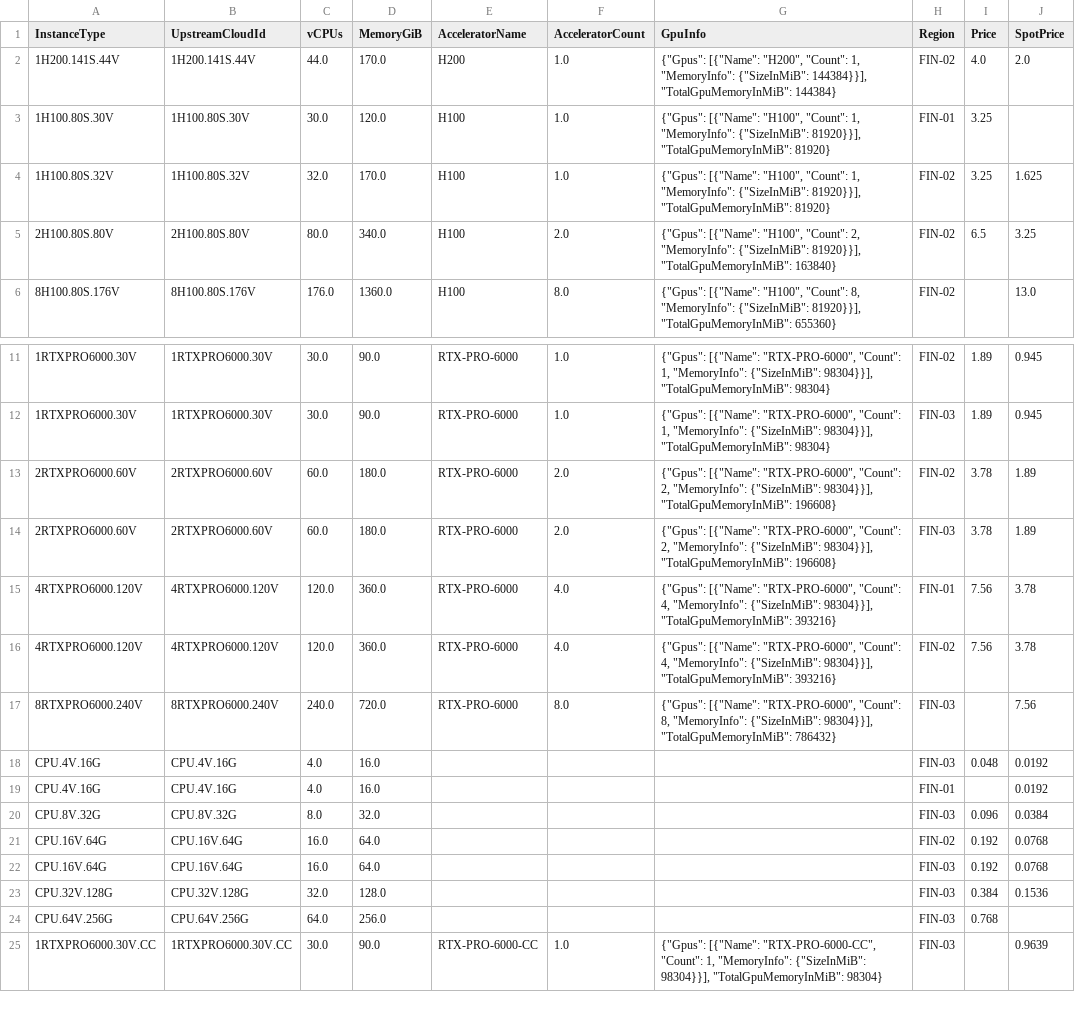
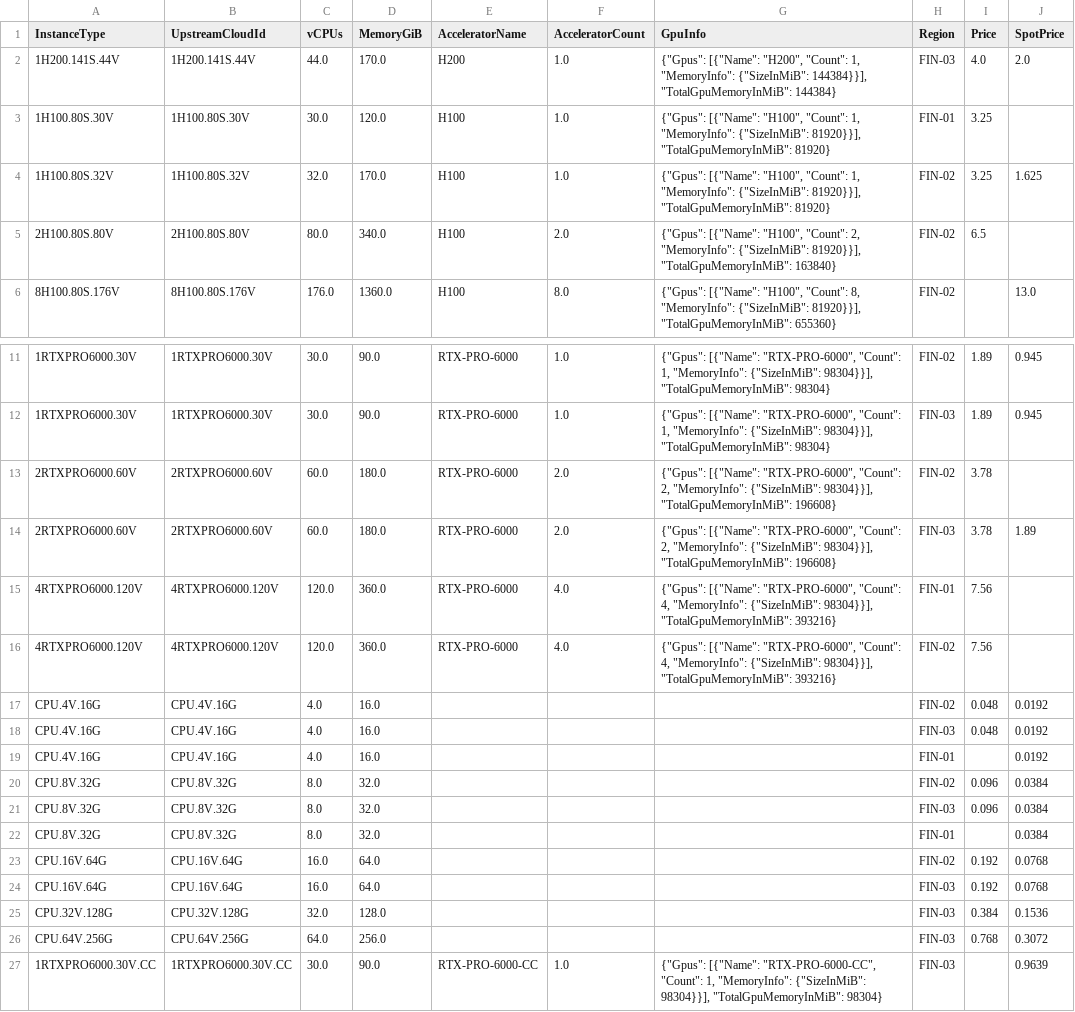
Before and after one commit to skypilot-org/skypilot-catalog, a CSV file: catalogs/v8/verda/vms.csv, drawn as a sheet; only a part is shown, gaps mark what is left out.

```diff
--- a/catalogs/v8/verda/vms.csv
+++ b/catalogs/v8/verda/vms.csv
@@ -1,6 +1,6 @@
 InstanceType,UpstreamCloudId,vCPUs,MemoryGiB,AcceleratorName,AcceleratorCount,GpuInfo,Region,Price,SpotPrice
-1H200.141S.44V,1H200.141S.44V,44.0,170.0,H200,1.0,"{""Gpus"": [{""Name"": ""H200"", ""Count"": 1, ""MemoryInfo"": {""SizeInMiB"": 144384}}], ""TotalGpuMemoryInMiB"": 144384}",FIN-02,4.0,2.0
+1H200.141S.44V,1H200.141S.44V,44.0,170.0,H200,1.0,"{""Gpus"": [{""Name"": ""H200"", ""Count"": 1, ""MemoryInfo"": {""SizeInMiB"": 144384}}], ""TotalGpuMemoryInMiB"": 144384}",FIN-03,4.0,2.0
 1H100.80S.30V,1H100.80S.30V,30.0,120.0,H100,1.0,"{""Gpus"": [{""Name"": ""H100"", ""Count"": 1, ""MemoryInfo"": {""SizeInMiB"": 81920}}], ""TotalGpuMemoryInMiB"": 81920}",FIN-01,3.25,
 1H100.80S.32V,1H100.80S.32V,32.0,170.0,H100,1.0,"{""Gpus"": [{""Name"": ""H100"", ""Count"": 1, ""MemoryInfo"": {""SizeInMiB"": 81920}}], ""TotalGpuMemoryInMiB"": 81920}",FIN-02,3.25,1.625
-2H100.80S.80V,2H100.80S.80V,80.0,340.0,H100,2.0,"{""Gpus"": [{""Name"": ""H100"", ""Count"": 2, ""MemoryInfo"": {""SizeInMiB"": 81920}}], ""TotalGpuMemoryInMiB"": 163840}",FIN-02,6.5,3.25
+2H100.80S.80V,2H100.80S.80V,80.0,340.0,H100,2.0,"{""Gpus"": [{""Name"": ""H100"", ""Count"": 2, ""MemoryInfo"": {""SizeInMiB"": 81920}}], ""TotalGpuMemoryInMiB"": 163840}",FIN-02,6.5,
 8H100.80S.176V,8H100.80S.176V,176.0,1360.0,H100,8.0,"{""Gpus"": [{""Name"": ""H100"", ""Count"": 8, ""MemoryInfo"": {""SizeInMiB"": 81920}}], ""TotalGpuMemoryInMiB"": 655360}",FIN-02,,13.0
@@ -12,10 +12,12 @@ InstanceType,UpstreamCloudId,vCPUs,MemoryGiB,AcceleratorName,AcceleratorCount,Gp
 1RTXPRO6000.30V,1RTXPRO6000.30V,30.0,90.0,RTX-PRO-6000,1.0,"{""Gpus"": [{""Name"": ""RTX-PRO-6000"", ""Count"": 1, ""MemoryInfo"": {""SizeInMiB"": 98304}}], ""TotalGpuMemoryInMiB"": 98304}",FIN-03,1.89,0.945
-2RTXPRO6000.60V,2RTXPRO6000.60V,60.0,180.0,RTX-PRO-6000,2.0,"{""Gpus"": [{""Name"": ""RTX-PRO-6000"", ""Count"": 2, ""MemoryInfo"": {""SizeInMiB"": 98304}}], ""TotalGpuMemoryInMiB"": 196608}",FIN-02,3.78,1.89
+2RTXPRO6000.60V,2RTXPRO6000.60V,60.0,180.0,RTX-PRO-6000,2.0,"{""Gpus"": [{""Name"": ""RTX-PRO-6000"", ""Count"": 2, ""MemoryInfo"": {""SizeInMiB"": 98304}}], ""TotalGpuMemoryInMiB"": 196608}",FIN-02,3.78,
 2RTXPRO6000.60V,2RTXPRO6000.60V,60.0,180.0,RTX-PRO-6000,2.0,"{""Gpus"": [{""Name"": ""RTX-PRO-6000"", ""Count"": 2, ""MemoryInfo"": {""SizeInMiB"": 98304}}], ""TotalGpuMemoryInMiB"": 196608}",FIN-03,3.78,1.89
-4RTXPRO6000.120V,4RTXPRO6000.120V,120.0,360.0,RTX-PRO-6000,4.0,"{""Gpus"": [{""Name"": ""RTX-PRO-6000"", ""Count"": 4, ""MemoryInfo"": {""SizeInMiB"": 98304}}], ""TotalGpuMemoryInMiB"": 393216}",FIN-01,7.56,3.78
-4RTXPRO6000.120V,4RTXPRO6000.120V,120.0,360.0,RTX-PRO-6000,4.0,"{""Gpus"": [{""Name"": ""RTX-PRO-6000"", ""Count"": 4, ""MemoryInfo"": {""SizeInMiB"": 98304}}], ""TotalGpuMemoryInMiB"": 393216}",FIN-02,7.56,3.78
-8RTXPRO6000.240V,8RTXPRO6000.240V,240.0,720.0,RTX-PRO-6000,8.0,"{""Gpus"": [{""Name"": ""RTX-PRO-6000"", ""Count"": 8, ""MemoryInfo"": {""SizeInMiB"": 98304}}], ""TotalGpuMemoryInMiB"": 786432}",FIN-03,,7.56
+4RTXPRO6000.120V,4RTXPRO6000.120V,120.0,360.0,RTX-PRO-6000,4.0,"{""Gpus"": [{""Name"": ""RTX-PRO-6000"", ""Count"": 4, ""MemoryInfo"": {""SizeInMiB"": 98304}}], ""TotalGpuMemoryInMiB"": 393216}",FIN-01,7.56,
+4RTXPRO6000.120V,4RTXPRO6000.120V,120.0,360.0,RTX-PRO-6000,4.0,"{""Gpus"": [{""Name"": ""RTX-PRO-6000"", ""Count"": 4, ""MemoryInfo"": {""SizeInMiB"": 98304}}], ""TotalGpuMemoryInMiB"": 393216}",FIN-02,7.56,
+CPU.4V.16G,CPU.4V.16G,4.0,16.0,,,,FIN-02,0.048,0.0192
 CPU.4V.16G,CPU.4V.16G,4.0,16.0,,,,FIN-03,0.048,0.0192
 CPU.4V.16G,CPU.4V.16G,4.0,16.0,,,,FIN-01,,0.0192
+CPU.8V.32G,CPU.8V.32G,8.0,32.0,,,,FIN-02,0.096,0.0384
 CPU.8V.32G,CPU.8V.32G,8.0,32.0,,,,FIN-03,0.096,0.0384
+CPU.8V.32G,CPU.8V.32G,8.0,32.0,,,,FIN-01,,0.0384
 CPU.16V.64G,CPU.16V.64G,16.0,64.0,,,,FIN-02,0.192,0.0768
@@ -23,3 +25,3 @@ CPU.16V.64G,CPU.16V.64G,16.0,64.0,,,,FIN-03,0.192,0.0768
 CPU.32V.128G,CPU.32V.128G,32.0,128.0,,,,FIN-03,0.384,0.1536
-CPU.64V.256G,CPU.64V.256G,64.0,256.0,,,,FIN-03,0.768,
+CPU.64V.256G,CPU.64V.256G,64.0,256.0,,,,FIN-03,0.768,0.3072
 1RTXPRO6000.30V.CC,1RTXPRO6000.30V.CC,30.0,90.0,RTX-PRO-6000-CC,1.0,"{""Gpus"": [{""Name"": ""RTX-PRO-6000-CC"", ""Count"": 1, ""MemoryInfo"": {""SizeInMiB"": 98304}}], ""TotalGpuMemoryInMiB"": 98304}",FIN-03,,0.9639
```
